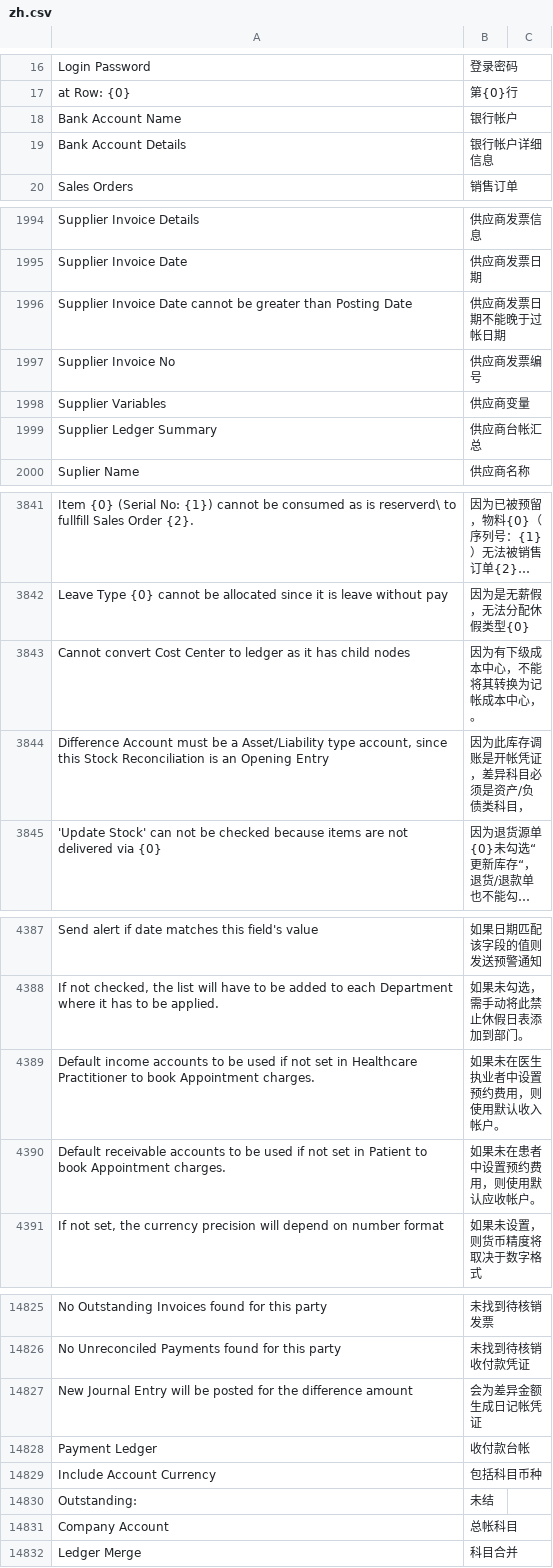
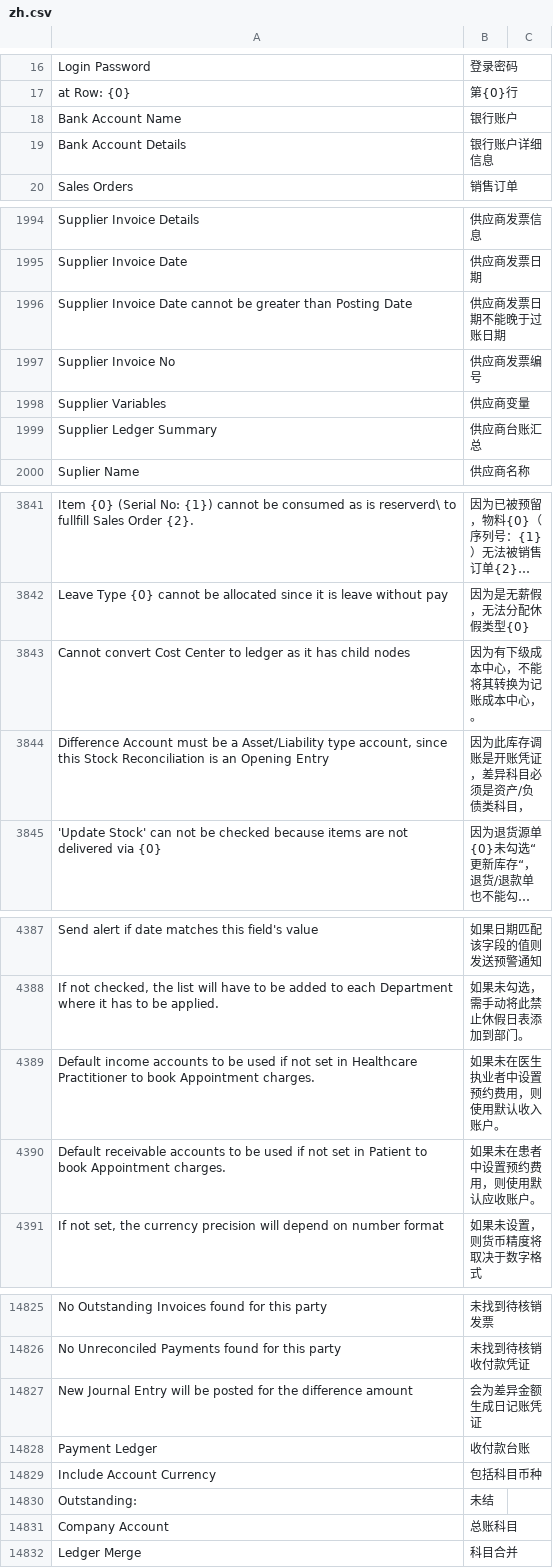
Before and after one commit to z1coyan/erpnext_chinese, a CSV file: erpnext_chinese/translations/zh.csv, drawn as a sheet; only a part is shown, gaps mark what is left out; long unchanged cells end in …; the diff covers the shown part only; the diff names each change by its address in the sheet, - before the commit and + after, or states it on an @@ line.

```diff
--- a/erpnext_chinese/translations/zh.csv
+++ b/erpnext_chinese/translations/zh.csv
-B18: 银行帐户
+B18: 银行账户
-B19: 银行帐户详细信息
+B19: 银行账户详细信息
-B1996: 供应商发票日期不能晚于过帐日期
+B1996: 供应商发票日期不能晚于过账日期
-B1999: 供应商台帐汇总
+B1999: 供应商台账汇总
-B3843: 因为有下级成本中心，不能将其转换为记帐成本中心，。
+B3843: 因为有下级成本中心，不能将其转换为记账成本中心，。
-B3844: 因为此库存调账是开帐凭证，差异科目必须是资产/负债类科目，
+B3844: 因为此库存调账是开账凭证，差异科目必须是资产/负债类科目，
-B4389: 如果未在医生执业者中设置预约费用，则使用默认收入帐户。
+B4389: 如果未在医生执业者中设置预约费用，则使用默认收入账户。
-B4390: 如果未在患者中设置预约费用，则使用默认应收帐户。
+B4390: 如果未在患者中设置预约费用，则使用默认应收账户。
-B14827: 会为差异金额生成日记帐凭证
+B14827: 会为差异金额生成日记账凭证
-B14828: 收付款台帐
+B14828: 收付款台账
-B14831: 总帐科目
+B14831: 总账科目
```
Also changed, not shown: 149 edited cells elsewhere in this file.
